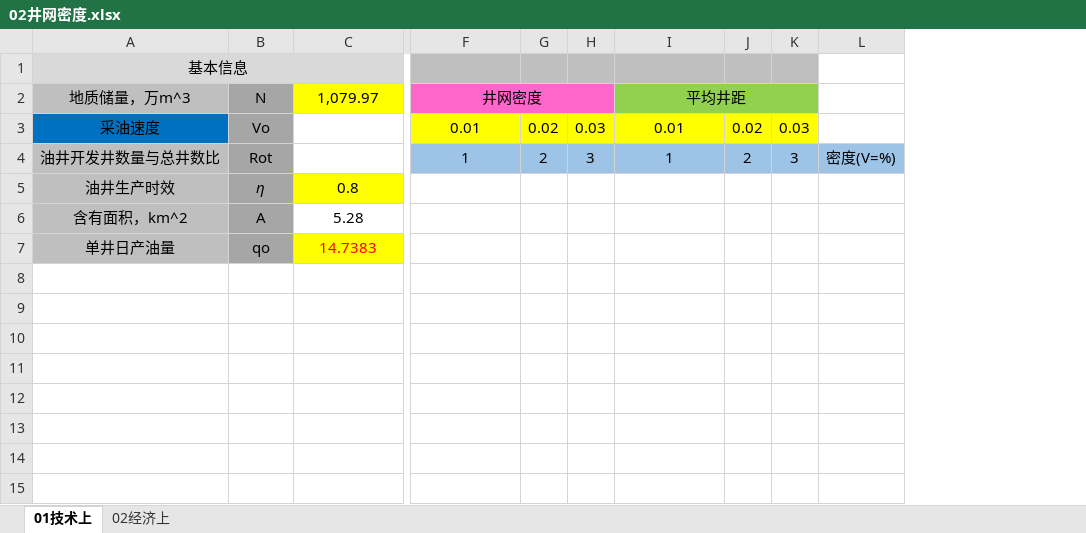
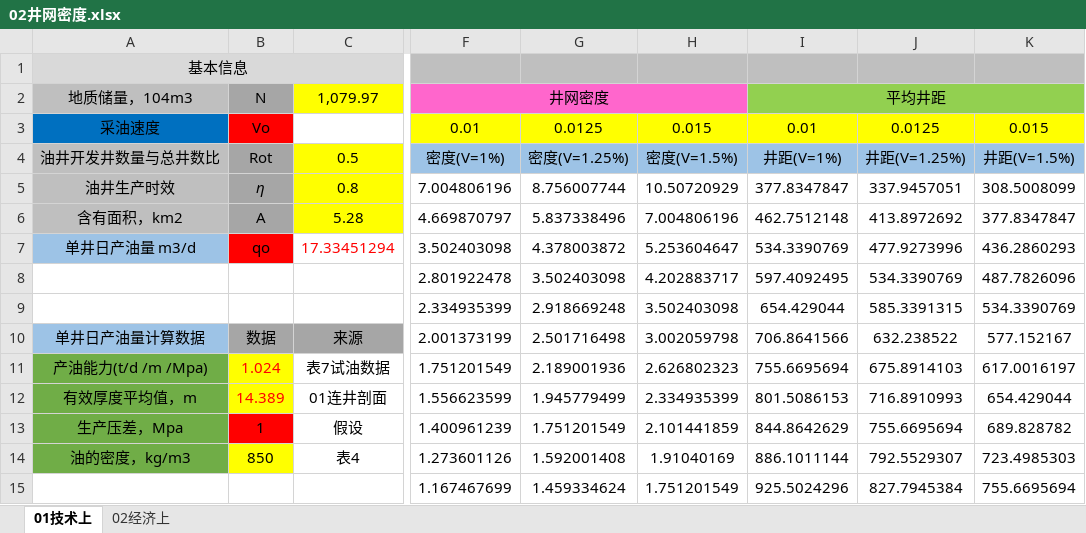
Before and after one commit to janven1/Reservoir-Design-Data, an Excel workbook: Excel/02井网密度.xlsx, sheet 01技术上, drawn as a sheet; only a part is shown, gaps mark what is left out; values as stored, in another font and other column widths than the file's, no borders; charts and pictures not drawn; removed rows and columns are numbered as before the commit, all else as after; rows hold the shown columns only; the diff names each change by its address in the sheet, - before the commit and + after, or states it on an @@ line.

```diff
--- a/Excel/02井网密度.xlsx (sheet 01技术上)
+++ b/Excel/02井网密度.xlsx (sheet 01技术上)
-column G, rows 3-4: 0.02 | 2
-column H, rows 3-4: 0.03 | 3
+column G, rows 3-6: 0.0125 | 密度(V=1.25%) | 8.756007744 | 5.837338496
+column H, rows 3-6: 0.015 | 密度(V=1.5%) | 10.50720929 | 7.004806196
-column J, rows 3-4: 0.02 | 2
-column K, rows 3-4: 0.03 | 3
-column L, row 4: 密度(V=%)
+column J, rows 3-6: 0.0125 | 井距(V=1.25%) | 337.9457051 | 413.8972692
+column K, rows 3-6: 0.015 | 井距(V=1.5%) | 308.5008099 | 377.8347847
-A2: 地质储量，万m^3
+A2: 地质储量，104m3
-B3 fill: #A6A6A6
+B3 fill: #FF0000
-C4: (empty)
+C4: 0.5
-C4 fill: none
+C4 fill: #FFFF00
-F4: 1
+F4: 密度(V=1%)
-I4: 1
+I4: 井距(V=1%)
-F5: (empty)
+F5: 7.004806196
-I5: (empty)
+I5: 377.8347847
-A6: 含有面积，km^2
+A6: 含有面积，km2
-C6 fill: none
+C6 fill: #FFFF00
-F6: (empty)
+F6: 4.669870797
-I6: (empty)
+I6: 462.7512148
-row 7: 单井日产油量 | qo | 14.7383
-row 8: (empty)
-row 9: (empty)
-row 10: (empty)
-row 11: (empty)
-row 12: (empty)
-row 13: (empty)
-row 14: (empty)
-row 15: (empty)
+row 7: 单井日产油量 m3/d | qo | 17.33451294 | 3.502403098 | 4.378003872 | 5.253604647 | 534.3390769 | 477.9273996 | 436.2860293
+row 8:  |  |  | 2.801922478 | 3.502403098 | 4.202883717 | 597.4092495 | 534.3390769 | 487.7826096
+row 9:  |  |  | 2.334935399 | 2.918669248 | 3.502403098 | 654.429044 | 585.3391315 | 534.3390769
+row 10: 单井日产油量计算数据 | 数据 | 来源 | 2.001373199 | 2.501716498 | 3.002059798 | 706.8641566 | 632.238522 | 577.152167
+row 11: 产油能力(t/d /m /Mpa) | 1.024 | 表7试油数据 | 1.751201549 | 2.189001936 | 2.626802323 | 755.6695694 | 675.8914103 | 617.0016197
+row 12: 有效厚度平均值，m | 14.389 | 01连井剖面 | 1.556623599 | 1.945779499 | 2.334935399 | 801.5086153 | 716.8910993 | 654.429044
+row 13: 生产压差，Mpa | 1 | 假设 | 1.400961239 | 1.751201549 | 2.101441859 | 844.8642629 | 755.6695694 | 689.828782
+row 14: 油的密度，kg/m3 | 850 | 表4 | 1.273601126 | 1.592001408 | 1.91040169 | 886.1011144 | 792.5529307 | 723.4985303
+row 15:  |  |  | 1.167467699 | 1.459334624 | 1.751201549 | 925.5024296 | 827.7945384 | 755.6695694
```
Also changed, not shown: sheet 02经济上, charts or pictures, Excel/表2单井测井解释数据.xlsx, Excel/表3储层岩石学特征.xlsx, 3 other files.
